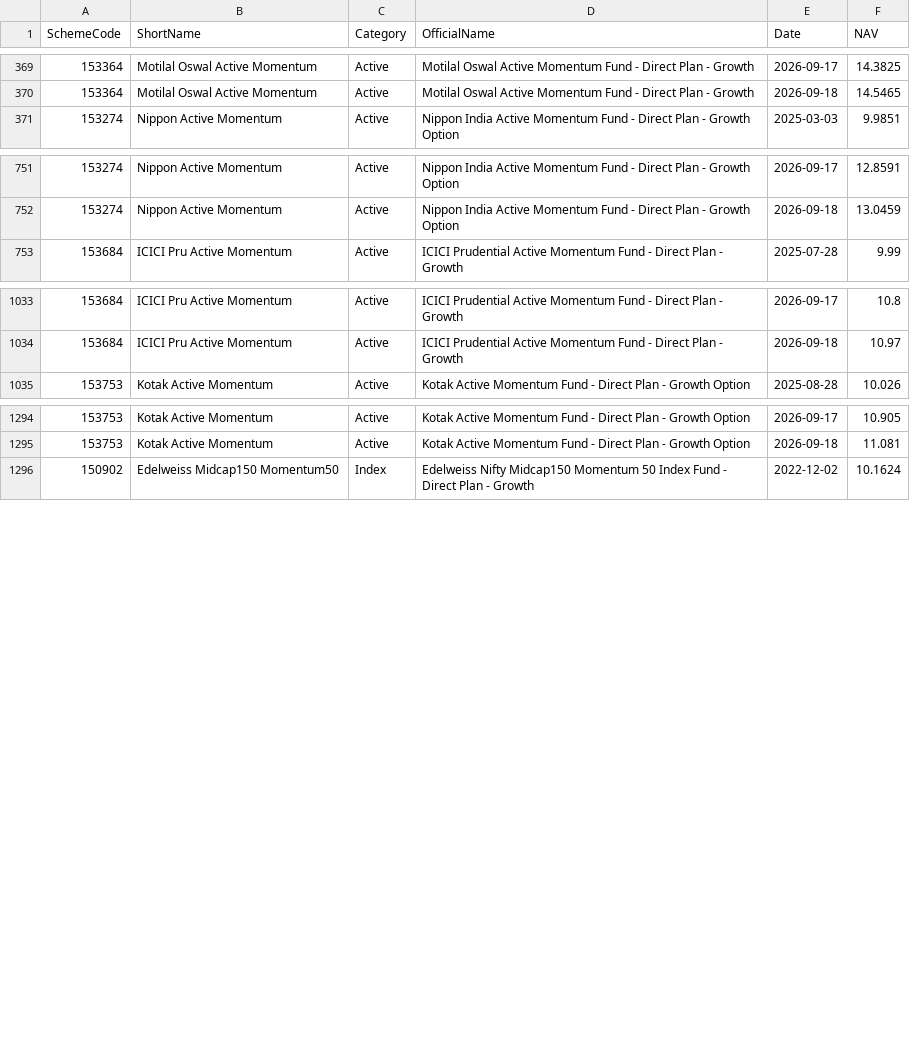
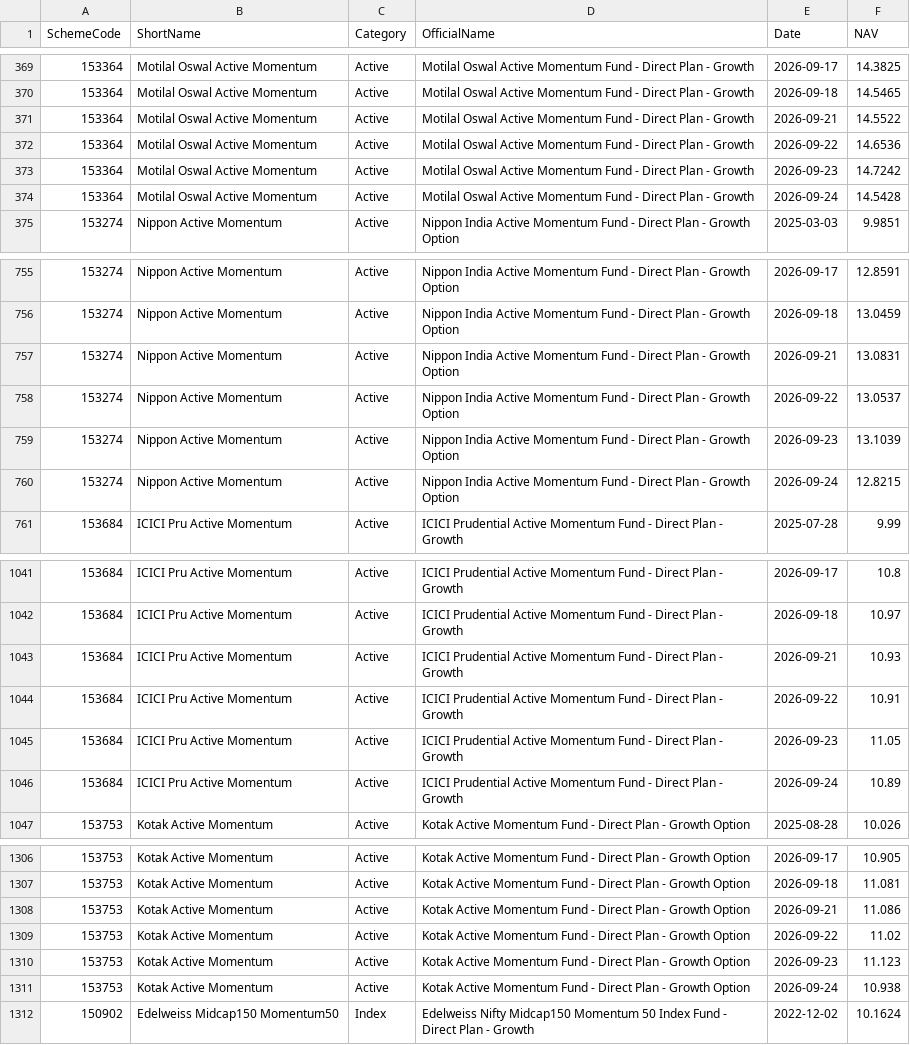
Before and after one commit to amitchoksi7747-debug/momentum-dashboard, a CSV file: data/processed/mf_comparison/navs.csv, drawn as a sheet; only a part is shown, gaps mark what is left out; the diff covers the shown part only.

Commit message:
data: momentum rebuild 2026-09-24 21:23 UTC

```diff
--- a/data/processed/mf_comparison/navs.csv
+++ b/data/processed/mf_comparison/navs.csv
@@ -370,2 +370,6 @@ SchemeCode,ShortName,Category,OfficialName,Date,NAV
 153364,Motilal Oswal Active Momentum,Active,Motilal Oswal Active Momentum Fund - Direct Plan - Growth,2026-09-18,14.5465
+153364,Motilal Oswal Active Momentum,Active,Motilal Oswal Active Momentum Fund - Direct Plan - Growth,2026-09-21,14.5522
+153364,Motilal Oswal Active Momentum,Active,Motilal Oswal Active Momentum Fund - Direct Plan - Growth,2026-09-22,14.6536
+153364,Motilal Oswal Active Momentum,Active,Motilal Oswal Active Momentum Fund - Direct Plan - Growth,2026-09-23,14.7242
+153364,Motilal Oswal Active Momentum,Active,Motilal Oswal Active Momentum Fund - Direct Plan - Growth,2026-09-24,14.5428
 153274,Nippon Active Momentum,Active,Nippon India Active Momentum Fund - Direct Plan - Growth Option,2025-03-03,9.9851
@@ -752,2 +756,6 @@ SchemeCode,ShortName,Category,OfficialName,Date,NAV
 153274,Nippon Active Momentum,Active,Nippon India Active Momentum Fund - Direct Plan - Growth Option,2026-09-18,13.0459
+153274,Nippon Active Momentum,Active,Nippon India Active Momentum Fund - Direct Plan - Growth Option,2026-09-21,13.0831
+153274,Nippon Active Momentum,Active,Nippon India Active Momentum Fund - Direct Plan - Growth Option,2026-09-22,13.0537
+153274,Nippon Active Momentum,Active,Nippon India Active Momentum Fund - Direct Plan - Growth Option,2026-09-23,13.1039
+153274,Nippon Active Momentum,Active,Nippon India Active Momentum Fund - Direct Plan - Growth Option,2026-09-24,12.8215
 153684,ICICI Pru Active Momentum,Active,ICICI Prudential Active Momentum Fund - Direct Plan - Growth,2025-07-28,9.99
@@ -1034,2 +1042,6 @@ SchemeCode,ShortName,Category,OfficialName,Date,NAV
 153684,ICICI Pru Active Momentum,Active,ICICI Prudential Active Momentum Fund - Direct Plan - Growth,2026-09-18,10.97
+153684,ICICI Pru Active Momentum,Active,ICICI Prudential Active Momentum Fund - Direct Plan - Growth,2026-09-21,10.93
+153684,ICICI Pru Active Momentum,Active,ICICI Prudential Active Momentum Fund - Direct Plan - Growth,2026-09-22,10.91
+153684,ICICI Pru Active Momentum,Active,ICICI Prudential Active Momentum Fund - Direct Plan - Growth,2026-09-23,11.05
+153684,ICICI Pru Active Momentum,Active,ICICI Prudential Active Momentum Fund - Direct Plan - Growth,2026-09-24,10.89
 153753,Kotak Active Momentum,Active,Kotak Active Momentum Fund - Direct Plan - Growth Option,2025-08-28,10.026
@@ -1295,2 +1307,6 @@ SchemeCode,ShortName,Category,OfficialName,Date,NAV
 153753,Kotak Active Momentum,Active,Kotak Active Momentum Fund - Direct Plan - Growth Option,2026-09-18,11.081
+153753,Kotak Active Momentum,Active,Kotak Active Momentum Fund - Direct Plan - Growth Option,2026-09-21,11.086
+153753,Kotak Active Momentum,Active,Kotak Active Momentum Fund - Direct Plan - Growth Option,2026-09-22,11.02
+153753,Kotak Active Momentum,Active,Kotak Active Momentum Fund - Direct Plan - Growth Option,2026-09-23,11.123
+153753,Kotak Active Momentum,Active,Kotak Active Momentum Fund - Direct Plan - Growth Option,2026-09-24,10.938
 150902,Edelweiss Midcap150 Momentum50,Index,Edelweiss Nifty Midcap150 Momentum 50 Index Fund - Direct Plan - Growth,2022-12-02,10.1624
```
Also changed, not shown: 8 added rows elsewhere in this file, data/processed/mf_comparison/rebased.csv, data/processed/strategies/S1/current_holdings.csv, 27 other files.
